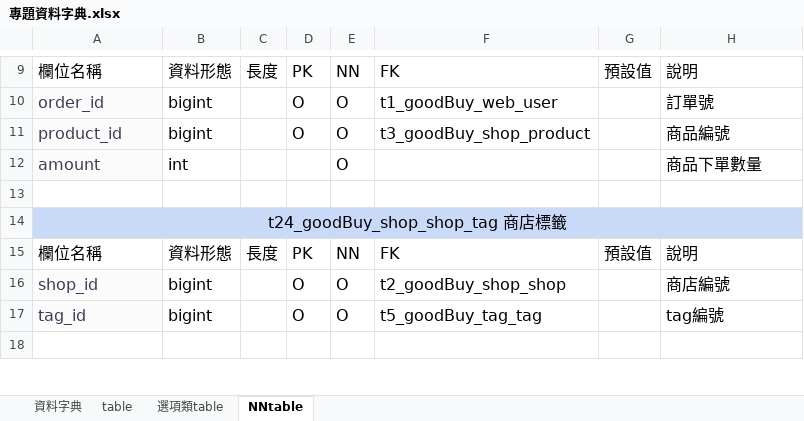
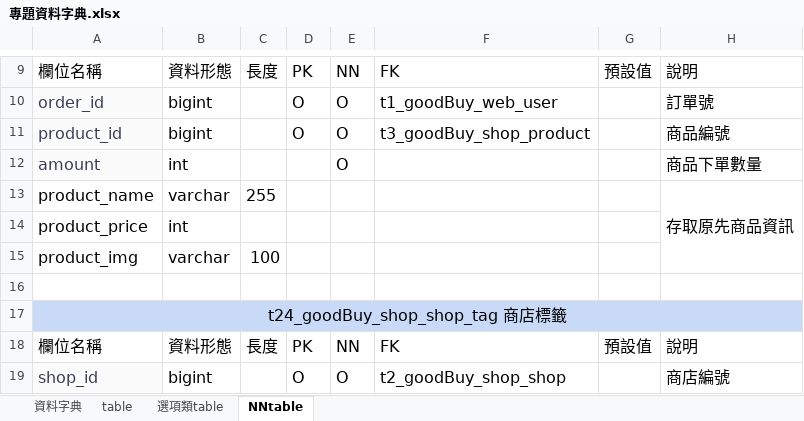
Before and after one commit to ntubimd-goodbye-114509/goodbye, an Excel workbook: 文件/專題資料字典.xlsx, sheet NNtable, drawn as a sheet; only a part is shown, gaps mark what is left out; the shorter side is filled out with more unchanged rows; values as stored, in another font and other column widths than the file's, no borders; charts and pictures not drawn; the diff names each change by its address in the sheet, - before the commit and + after, or states it on an @@ line.

```diff
--- a/文件/專題資料字典.xlsx (sheet NNtable)
+++ b/文件/專題資料字典.xlsx (sheet NNtable)
+row 13: product_name | varchar | 255 |  |  |  |  | 存取原先商品資訊
+row 14: product_price | int
+row 15: product_img | varchar | 100
```
Also changed, not shown: sheet table, sheet 選項類table, sheet 資料字典, 2 other files.
